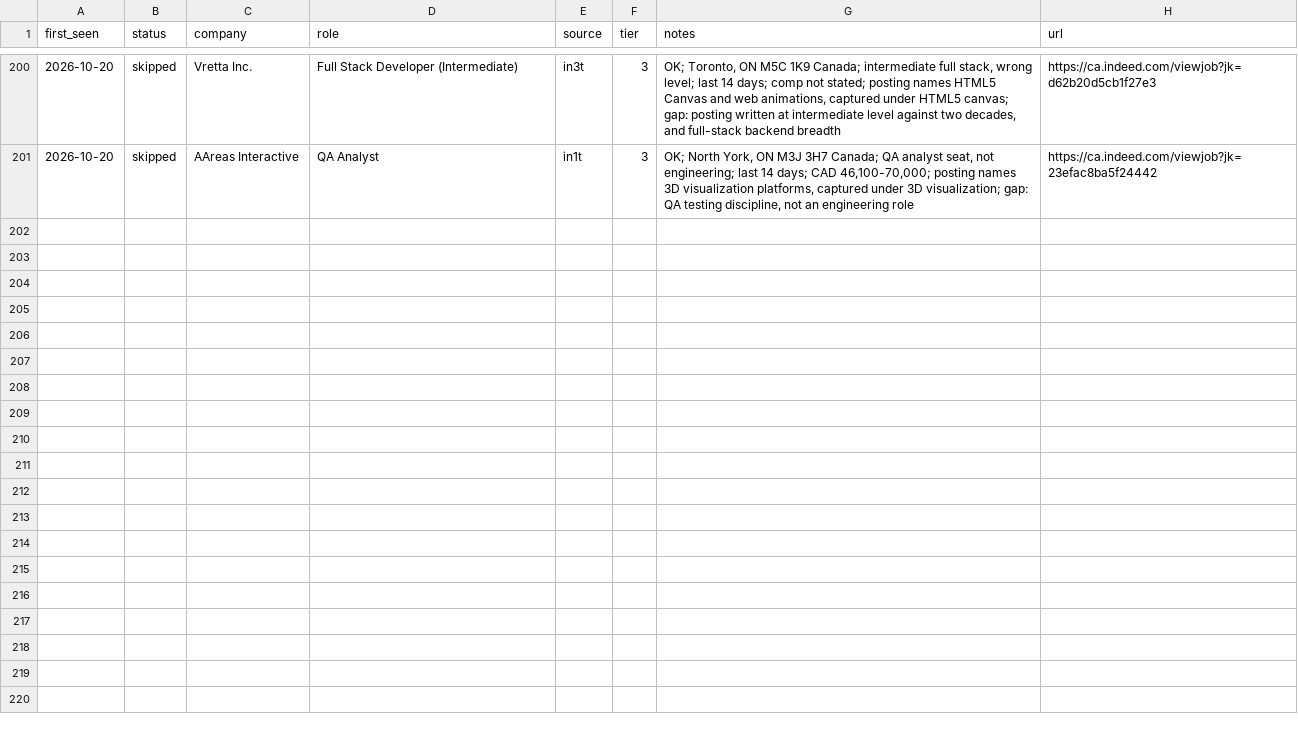
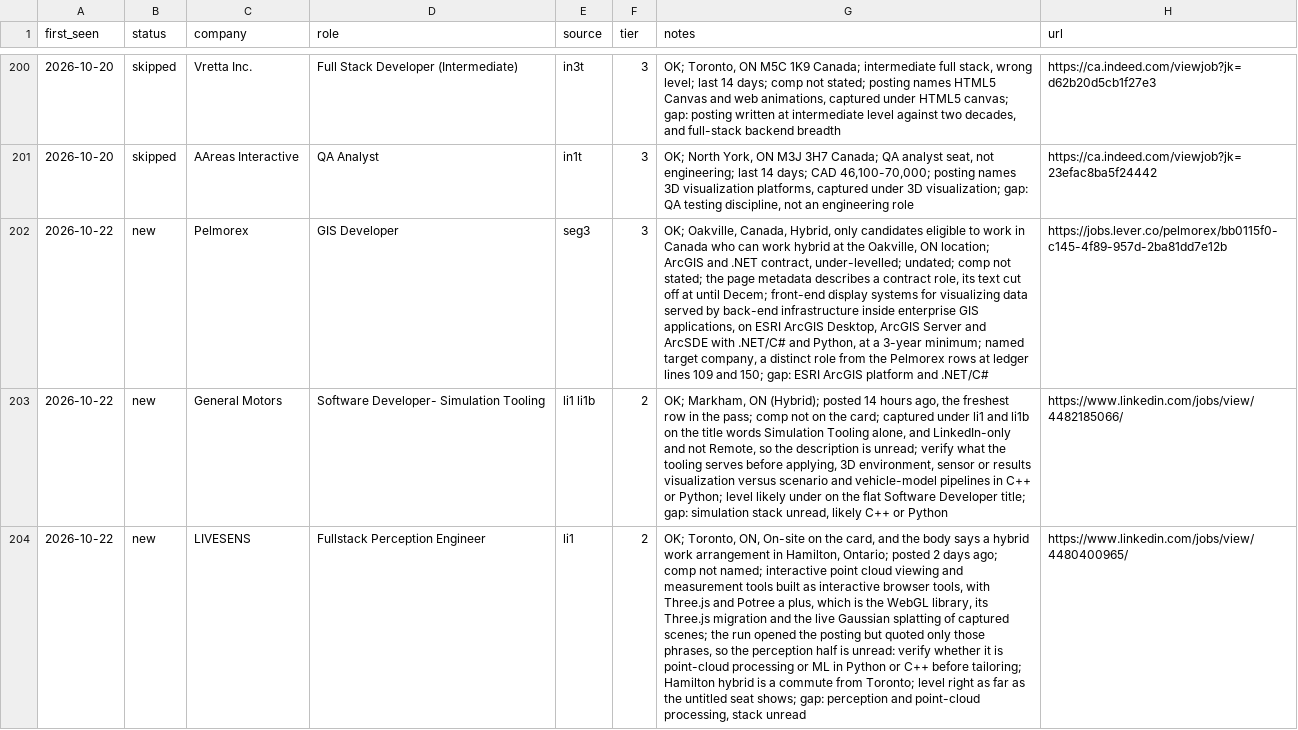
Before and after one commit to snovakow/jobs, a CSV file: root/ledger.csv, drawn as a sheet; only a part is shown, gaps mark what is left out; the diff covers the shown part only; the diff names each change by its address in the sheet, - before the commit and + after, or states it on an @@ line.

Commit message:
Save a triage (5 rows appended) and 1 status change
Ledger: 5 rows appended; 1 status, 0 tiers and 0 notes changed in
earlier rows.

Saved with /save, after the commit review's checks.

```diff
--- a/root/ledger.csv
+++ b/root/ledger.csv
+row 202: 2026-10-22 | new | Pelmorex | GIS Developer | seg3 | 3 | OK; Oakville, Canada, Hybrid, only candidates eligible to work in Canada who can work hybrid at the Oakville, ON location; ArcGIS and .NET contract, under-levelled; undated; comp not stated; the page metadata describes a contract role, its text cut off at until Decem; front-end display systems for visualizing data served by back-end infrastructure inside enterprise GIS applications, on ESRI ArcGIS Desktop, ArcGIS Server and ArcSDE with .NET/C# and Python, at a 3-year minimum; named target company, a distinct role from the Pelmorex rows at ledger lines 109 and 150; gap: ESRI ArcGIS platform and .NET/C# | https://jobs.lever.co/pelmorex/bb0115f0-c145-4f89-957d-2ba81dd7e12b
+row 203: 2026-10-22 | new | General Motors | Software Developer- Simulation Tooling | li1 li1b | 2 | OK; Markham, ON (Hybrid); posted 14 hours ago, the freshest row in the pass; comp not on the card; captured under li1 and li1b on the title words Simulation Tooling alone, and LinkedIn-only and not Remote, so the description is unread; verify what the tooling serves before applying, 3D environment, sensor or results visualization versus scenario and vehicle-model pipelines in C++ or Python; level likely under on the flat Software Developer title; gap: simulation stack unread, likely C++ or Python | https://www.linkedin.com/jobs/view/4482185066/
+row 204: 2026-10-22 | new | LIVESENS | Fullstack Perception Engineer | li1 | 2 | OK; Toronto, ON, On-site on the card, and the body says a hybrid work arrangement in Hamilton, Ontario; posted 2 days ago; comp not named; interactive point cloud viewing and measurement tools built as interactive browser tools, with Three.js and Potree a plus, which is the WebGL library, its Three.js migration and the live Gaussian splatting of captured scenes; the run opened the posting but quoted only those phrases, so the perception half is unread: verify whether it is point-cloud processing or ML in Python or C++ before tailoring; Hamilton hybrid is a commute from Toronto; level right as far as the untitled seat shows; gap: perception and point-cloud processing, stack unread | https://www.linkedin.com/jobs/view/4480400965/
```
Also changed, not shown: 2 added rows and 1 edited cell elsewhere in this file, 1 other file.
